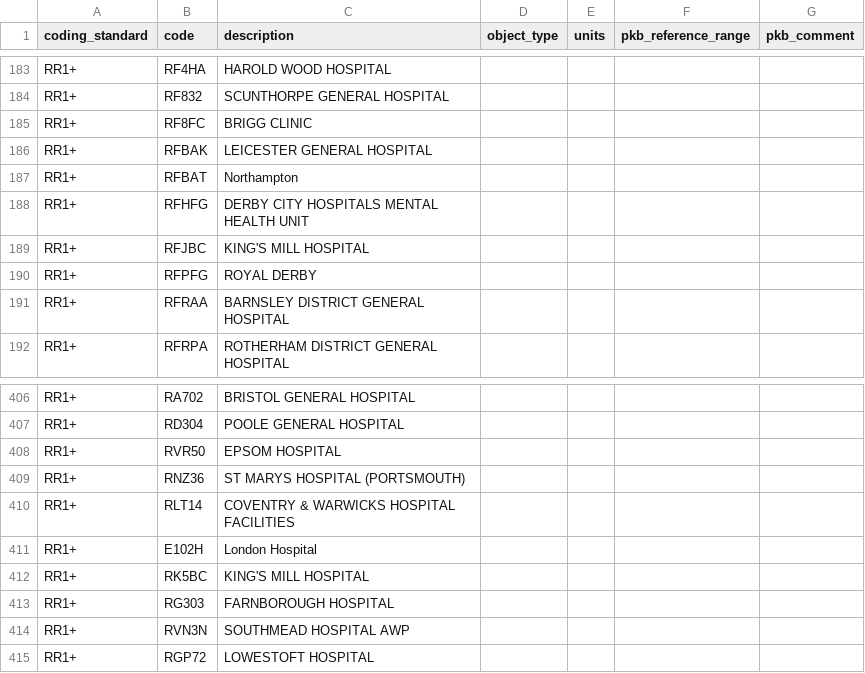
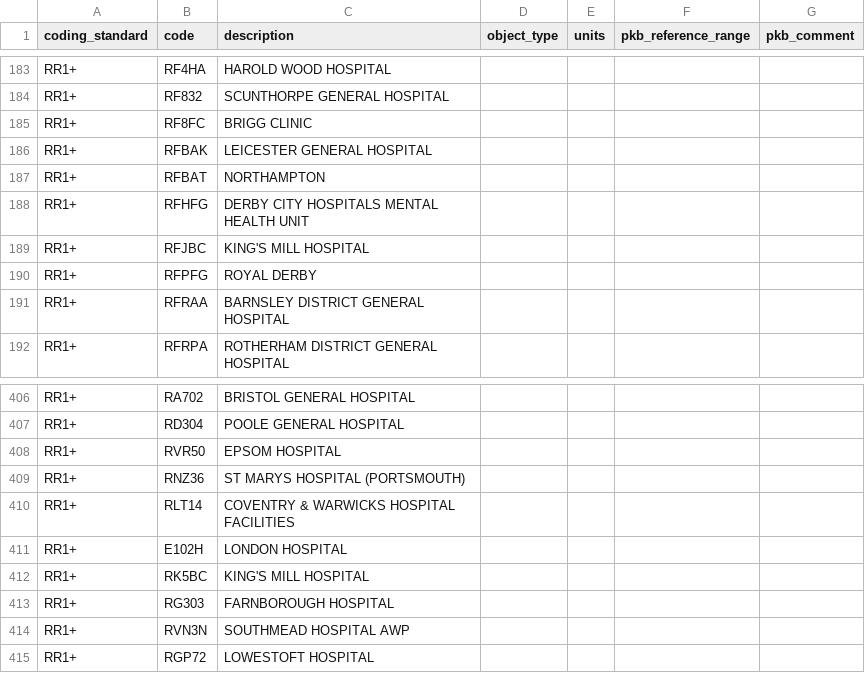
Before and after one commit to renalreg/registry-codes, a CSV file: tables/code_list/rr1plus_facilities.csv, drawn as a sheet; only a part is shown, gaps mark what is left out; the diff covers the shown part only.

Commit message:
capitalised the description of the rr1+ codes

```diff
--- a/tables/code_list/rr1plus_facilities.csv
+++ b/tables/code_list/rr1plus_facilities.csv
@@ -186,3 +186,3 @@ RR1+,RF8FC,BRIGG CLINIC,,,,
 RR1+,RFBAK,LEICESTER GENERAL HOSPITAL,,,,
-RR1+,RFBAT,Northampton,,,,
+RR1+,RFBAT,NORTHAMPTON,,,,
 RR1+,RFHFG,DERBY CITY HOSPITALS MENTAL HEALTH UNIT,,,,
@@ -410,3 +410,3 @@ RR1+,RNZ36,ST MARYS HOSPITAL (PORTSMOUTH),,,,
 RR1+,RLT14,COVENTRY & WARWICKS HOSPITAL FACILITIES,,,,
-RR1+,E102H,London Hospital,,,,
+RR1+,E102H,LONDON HOSPITAL,,,,
 RR1+,RK5BC,KING'S MILL HOSPITAL,,,,
```
Also changed, not shown: 26 edited cells elsewhere in this file.
